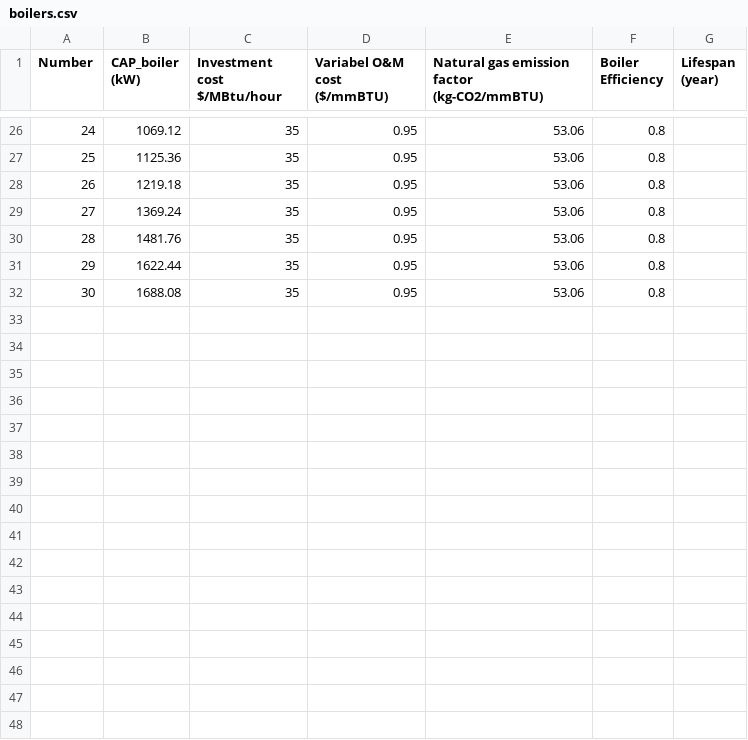
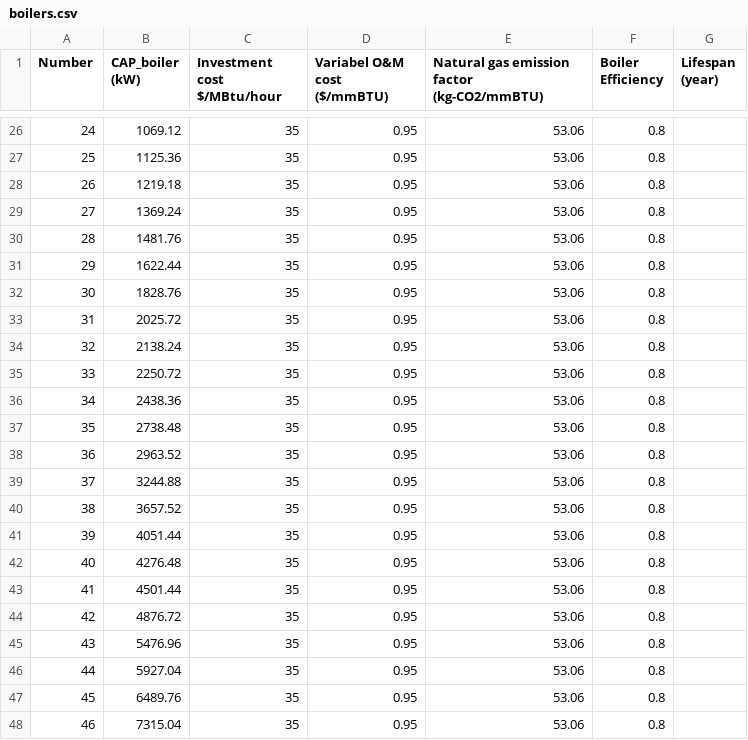
Before and after one commit to zahraghh/multi_objective_optimization, a CSV file: MILP solver test/Energy Components/boilers.csv, drawn as a sheet; only a part is shown, gaps mark what is left out.

```diff
--- a/MILP solver test/Energy Components/boilers.csv
+++ b/MILP solver test/Energy Components/boilers.csv
@@ -31,2 +31,18 @@ Number,CAP_boiler (kW),Investment cost $/MBtu/hour,Variabel O&M cost ($/mmBTU),N
 29,1622.44,35,0.95,53.06,0.8,
-30,1688.08,35,0.95,53.06,0.8,
+30,1828.76,35,0.95,53.06,0.8,
+31,2025.72,35,0.95,53.06,0.8,
+32,2138.24,35,0.95,53.06,0.8,
+33,2250.72,35,0.95,53.06,0.8,
+34,2438.36,35,0.95,53.06,0.8,
+35,2738.48,35,0.95,53.06,0.8,
+36,2963.52,35,0.95,53.06,0.8,
+37,3244.88,35,0.95,53.06,0.8,
+38,3657.52,35,0.95,53.06,0.8,
+39,4051.44,35,0.95,53.06,0.8,
+40,4276.48,35,0.95,53.06,0.8,
+41,4501.44,35,0.95,53.06,0.8,
+42,4876.72,35,0.95,53.06,0.8,
+43,5476.96,35,0.95,53.06,0.8,
+44,5927.04,35,0.95,53.06,0.8,
+45,6489.76,35,0.95,53.06,0.8,
+46,7315.04,35,0.95,53.06,0.8,
```
Also changed, not shown: MILP solver test/Energy Components/wind_turbine.csv, 1 other file.
